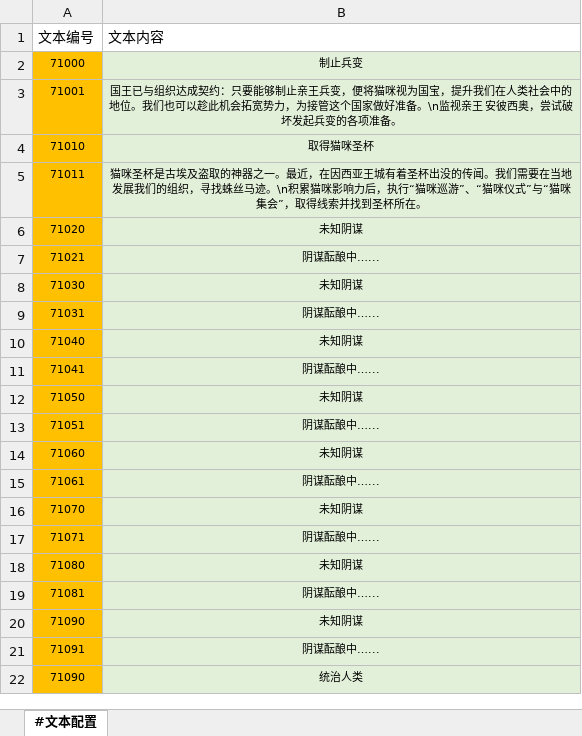
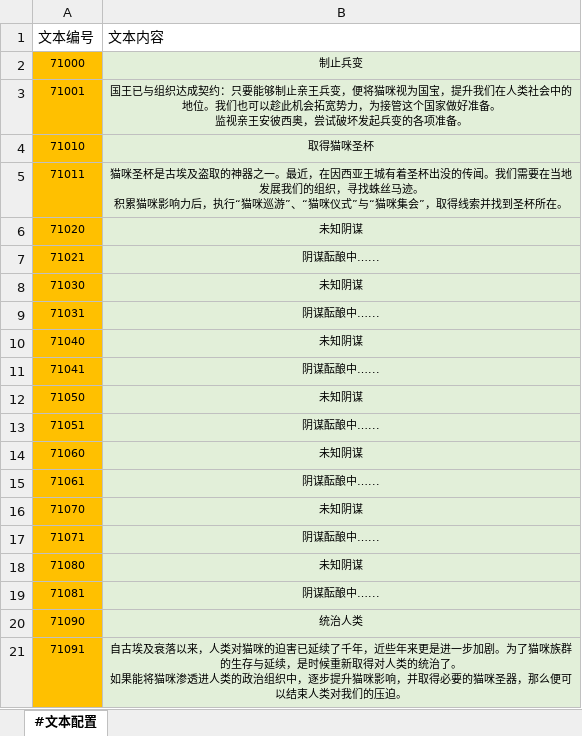
Before and after one commit to RadiumLZhang/Free-Casonry, an Excel workbook: ExcelConfig/pbjson/excel/文本语言表.xlsx, sheet #文本配置, drawn as a sheet; values as stored, in another font and other column widths than the file's, no borders; removed rows and columns are numbered as before the commit, all else as after; ↵ is a line break in a cell; the diff names each change by its address in the sheet, - before the commit and + after, or states it on an @@ line.

```diff
--- a/ExcelConfig/pbjson/excel/文本语言表.xlsx (sheet #文本配置)
+++ b/ExcelConfig/pbjson/excel/文本语言表.xlsx (sheet #文本配置)
-B3 (文本内容): …好准备。\n监视亲王 安彼西奥…
+B3 (文本内容): …好准备。 ↵ 监视亲王安彼西奥…
-B5 (文本内容): …丝马迹。\n积累猫咪…
+B5 (文本内容): …丝马迹。 ↵ 积累猫咪…
-row 20: 71090 | 未知阴谋
-row 21: 71091 | 阴谋酝酿中…...
+row 21: 71091 | 自古埃及衰落以来，人类对猫咪的迫害已延续了千年，近些年来更是进一步加剧。为了猫咪族群的生存与延续，是时候重新取得对人类的统治了。 ↵ 如果能将猫咪渗透进人类的政治组织中，逐步提升猫咪影响，并取得必要的猫咪圣器，那么便可以结束人类对我们的压迫。
```
Also changed, not shown: ExcelConfig/pbjson/excel/事件配置表.xlsx, ExcelConfig/pbjson/excel/猫咪阴谋配置表.xlsx, 4 other files.
